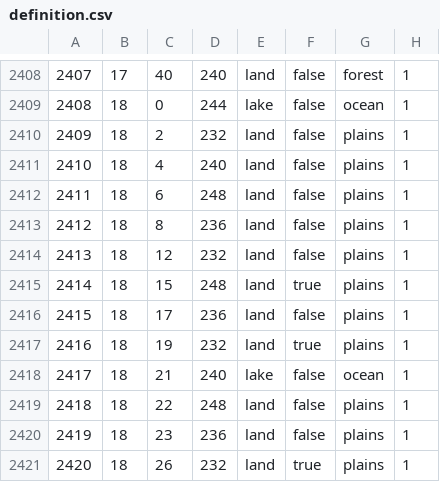
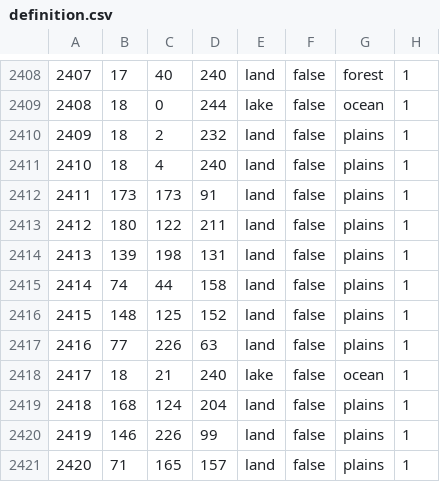
Before and after one commit to schloky/mmwater, a CSV file: map/definition.csv, drawn as a sheet; only a part is shown, gaps mark what is left out; the diff covers the shown part only.

Commit message:
sois

```diff
--- a/map/definition.csv
+++ b/map/definition.csv
@@ -2411,11 +2411,11 @@
 2410;18;4;240;land;false;plains;1
-2411;18;6;248;land;false;plains;1
-2412;18;8;236;land;false;plains;1
-2413;18;12;232;land;false;plains;1
-2414;18;15;248;land;true;plains;1
-2415;18;17;236;land;false;plains;1
-2416;18;19;232;land;true;plains;1
+2411;173;173;91;land;false;plains;1
+2412;180;122;211;land;false;plains;1
+2413;139;198;131;land;false;plains;1
+2414;74;44;158;land;false;plains;1
+2415;148;125;152;land;false;plains;1
+2416;77;226;63;land;false;plains;1
 2417;18;21;240;lake;false;ocean;1
-2418;18;22;248;land;false;plains;1
-2419;18;23;236;land;false;plains;1
-2420;18;26;232;land;true;plains;1
+2418;168;124;204;land;false;plains;1
+2419;146;226;99;land;false;plains;1
+2420;71;165;157;land;false;plains;1
```
Also changed, not shown: 24 edited cells elsewhere in this file.
